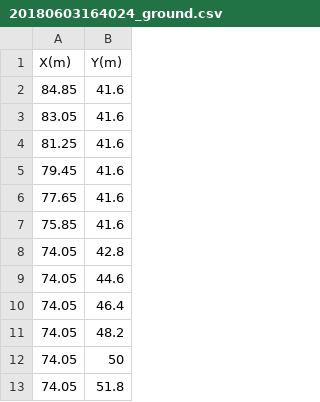
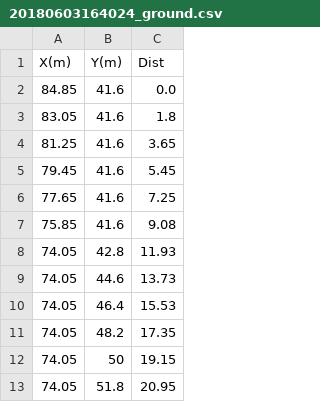
Before and after one commit to qingpingjian/RobotPosPy, a CSV file: HMMMatching/TrajectoryOne/20180603164024_ground.csv, drawn as a sheet; only a part is shown; the diff names each change by its address in the sheet, - before the commit and + after, or states it on an @@ line.

```diff
--- a/HMMMatching/TrajectoryOne/20180603164024_ground.csv
+++ b/HMMMatching/TrajectoryOne/20180603164024_ground.csv
+column C (Dist), rows 2-13: 0.0 | 1.8 | 3.65 | 5.45 | 7.25 | 9.08 | 11.93 | 13.73 | 15.53 | 17.35 | 19.15 | 20.95
```
Also changed, not shown: HMMMatching/TrajectoryFour/20180603165643_ground.csv, 17 other files.
